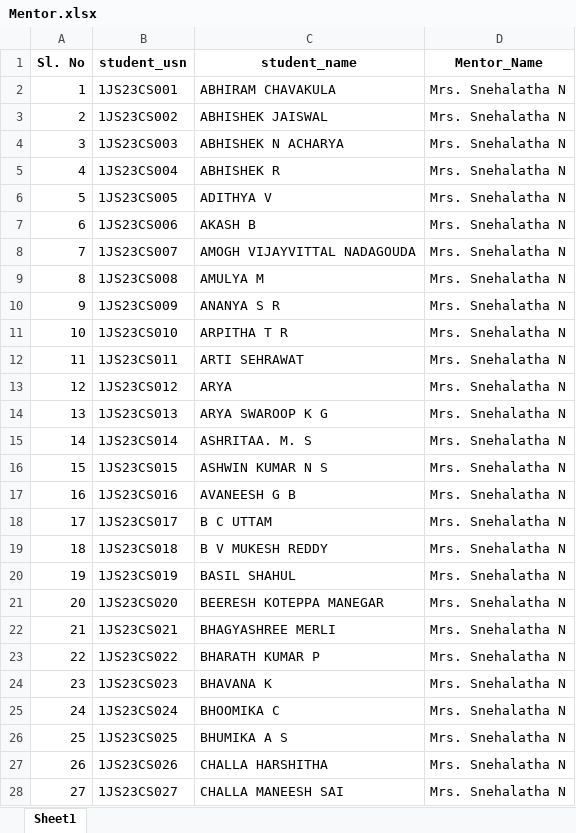
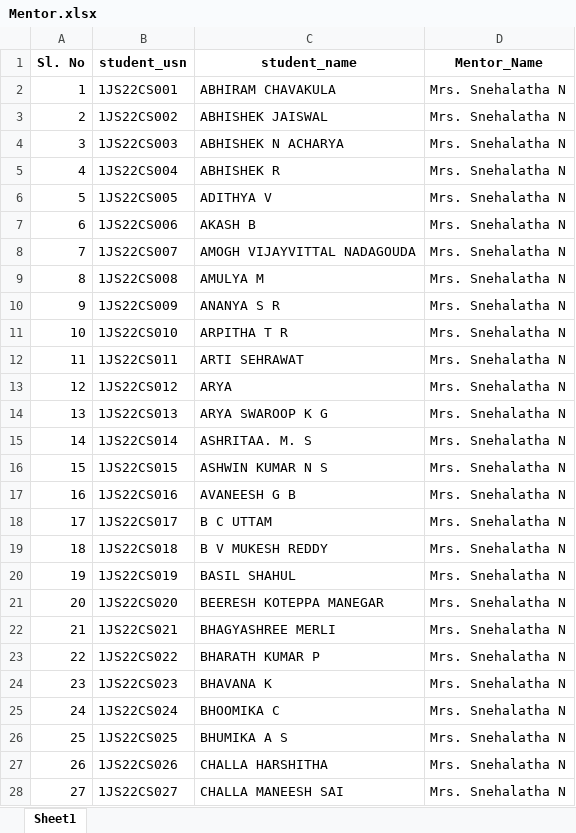
Before and after one commit to chetanuchiha16/Group-Projects, an Excel workbook: Student_Result_project/backend/Inputs/ExcelSheet/Mentor.xlsx, sheet Sheet1, drawn as a sheet; only a part is shown; values as stored, in another font and other column widths than the file's, no borders; the diff covers the shown part only; the diff names each change by its address in the sheet, - before the commit and + after, or states it on an @@ line.

Commit message:
migrated to postgres until students

```diff
--- a/Student_Result_project/backend/Inputs/ExcelSheet/Mentor.xlsx (sheet Sheet1)
+++ b/Student_Result_project/backend/Inputs/ExcelSheet/Mentor.xlsx (sheet Sheet1)
-B2 (student_usn): 1JS23CS001
+B2 (student_usn): 1JS22CS001
-B3 (student_usn): 1JS23CS002
+B3 (student_usn): 1JS22CS002
-B4 (student_usn): 1JS23CS003
+B4 (student_usn): 1JS22CS003
-B5 (student_usn): 1JS23CS004
+B5 (student_usn): 1JS22CS004
-B6 (student_usn): 1JS23CS005
+B6 (student_usn): 1JS22CS005
-B7 (student_usn): 1JS23CS006
+B7 (student_usn): 1JS22CS006
-B8 (student_usn): 1JS23CS007
+B8 (student_usn): 1JS22CS007
-B9 (student_usn): 1JS23CS008
+B9 (student_usn): 1JS22CS008
-B10 (student_usn): 1JS23CS009
+B10 (student_usn): 1JS22CS009
-B11 (student_usn): 1JS23CS010
+B11 (student_usn): 1JS22CS010
-B12 (student_usn): 1JS23CS011
+B12 (student_usn): 1JS22CS011
-B13 (student_usn): 1JS23CS012
+B13 (student_usn): 1JS22CS012
-B14 (student_usn): 1JS23CS013
+B14 (student_usn): 1JS22CS013
-B15 (student_usn): 1JS23CS014
+B15 (student_usn): 1JS22CS014
-B16 (student_usn): 1JS23CS015
+B16 (student_usn): 1JS22CS015
-B17 (student_usn): 1JS23CS016
+B17 (student_usn): 1JS22CS016
-B18 (student_usn): 1JS23CS017
+B18 (student_usn): 1JS22CS017
-B19 (student_usn): 1JS23CS018
+B19 (student_usn): 1JS22CS018
-B20 (student_usn): 1JS23CS019
+B20 (student_usn): 1JS22CS019
-B21 (student_usn): 1JS23CS020
+B21 (student_usn): 1JS22CS020
-B22 (student_usn): 1JS23CS021
+B22 (student_usn): 1JS22CS021
-B23 (student_usn): 1JS23CS022
+B23 (student_usn): 1JS22CS022
-B24 (student_usn): 1JS23CS023
+B24 (student_usn): 1JS22CS023
-B25 (student_usn): 1JS23CS024
+B25 (student_usn): 1JS22CS024
-B26 (student_usn): 1JS23CS025
+B26 (student_usn): 1JS22CS025
-B27 (student_usn): 1JS23CS026
+B27 (student_usn): 1JS22CS026
-B28 (student_usn): 1JS23CS027
+B28 (student_usn): 1JS22CS027
```
Also changed, not shown: 165 edited cells elsewhere in this sheet, 11 other files.
